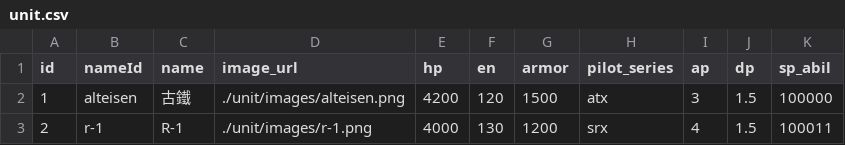
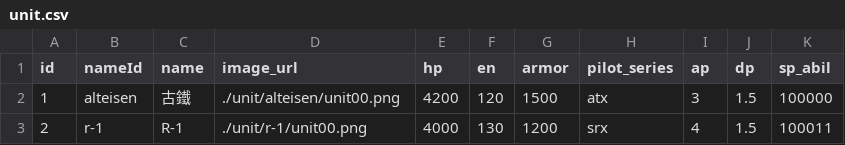
Before and after one commit to srwfanfan/superrobotwarsoglb, a CSV file: unit/unit.csv, drawn as a sheet.

Commit message:
Update unit.csv

```diff
--- a/unit/unit.csv
+++ b/unit/unit.csv
@@ -1,3 +1,3 @@
 id,nameId,name,image_url,hp,en,armor,pilot_series,ap,dp,sp_abil
-1,alteisen,古鐵,./unit/images/alteisen.png,4200,120,1500,atx,3,1.5,100000
-2,r-1,R-1,./unit/images/r-1.png,4000,130,1200,srx,4,1.5,100011
+1,alteisen,古鐵,./unit/alteisen/unit00.png,4200,120,1500,atx,3,1.5,100000
+2,r-1,R-1,./unit/r-1/unit00.png,4000,130,1200,srx,4,1.5,100011
```
